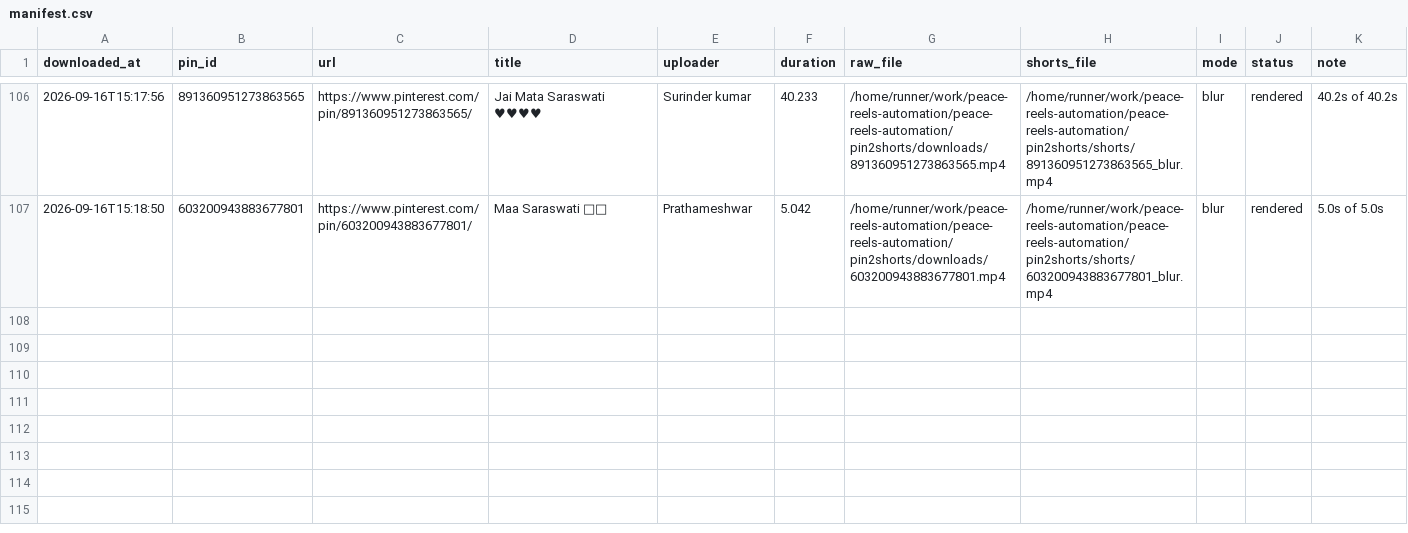
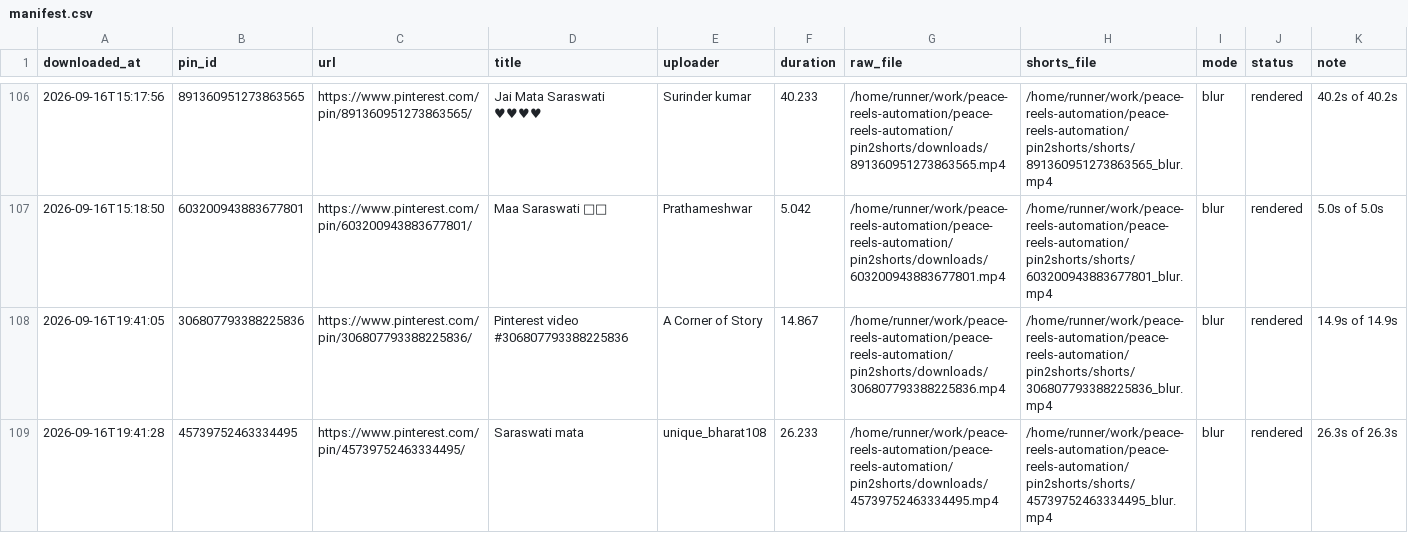
Before and after one commit to chetanJSPro/peace-reels-automation, a CSV file: pin2shorts/manifest.csv, drawn as a sheet; only a part is shown, gaps mark what is left out; the diff names each change by its address in the sheet, - before the commit and + after, or states it on an @@ line.

```diff
--- a/pin2shorts/manifest.csv
+++ b/pin2shorts/manifest.csv
+row 108: 2026-09-16T19:41:05 | 306807793388225836 | https://www.pinterest.com/pin/306807793388225836/ | Pinterest video #306807793388225836 | A Corner of Story | 14.867 | /home/runner/work/peace-reels-automation/peace-reels-automation/pin2shorts/downloads/306807793388225836.mp4 | /home/runner/work/peace-reels-automation/peace-reels-automation/pin2shorts/shorts/306807793388225836_blur.mp4 | blur | rendered | 14.9s of 14.9s
+row 109: 2026-09-16T19:41:28 | 45739752463334495 | https://www.pinterest.com/pin/45739752463334495/ | Saraswati mata | unique_bharat108 | 26.233 | /home/runner/work/peace-reels-automation/peace-reels-automation/pin2shorts/downloads/45739752463334495.mp4 | /home/runner/work/peace-reels-automation/peace-reels-automation/pin2shorts/shorts/45739752463334495_blur.mp4 | blur | rendered | 26.3s of 26.3s
```
Also changed, not shown: pin2shorts/uploads.csv, 2 other files.
